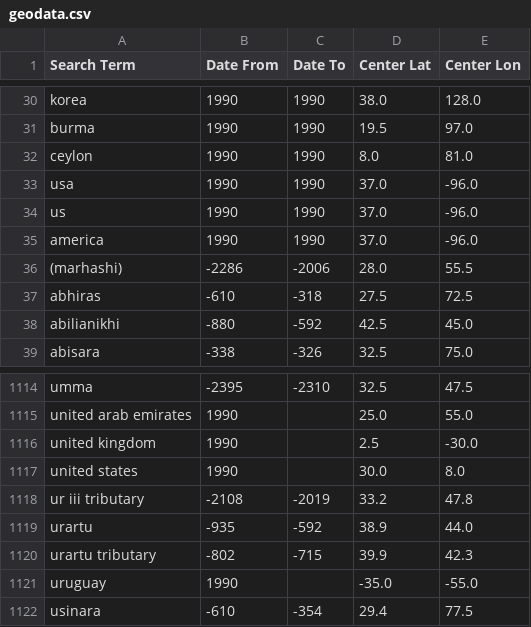
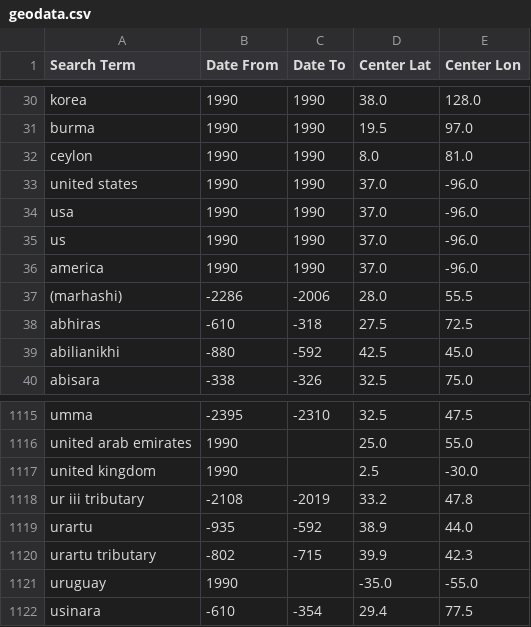
Before and after one commit to cgsoares49/historical-map-viewer, a CSV file: mapper/geodata.csv, drawn as a sheet; only a part is shown, gaps mark what is left out.

Commit message:
Update mapper data and code - 2026-06-28 11:08

```diff
--- a/mapper/geodata.csv
+++ b/mapper/geodata.csv
@@ -32,2 +32,3 @@ burma,1990,1990,19.5,97.0
 ceylon,1990,1990,8.0,81.0
+united states,1990,1990,37.0,-96.0
 usa,1990,1990,37.0,-96.0
@@ -1116,3 +1117,2 @@ united arab emirates,1990,,25.0,55.0
 united kingdom,1990,,2.5,-30.0
-united states,1990,,30.0,8.0
 ur iii tributary,-2108,-2019,33.2,47.8
```
Also changed, not shown: 1 other file.
